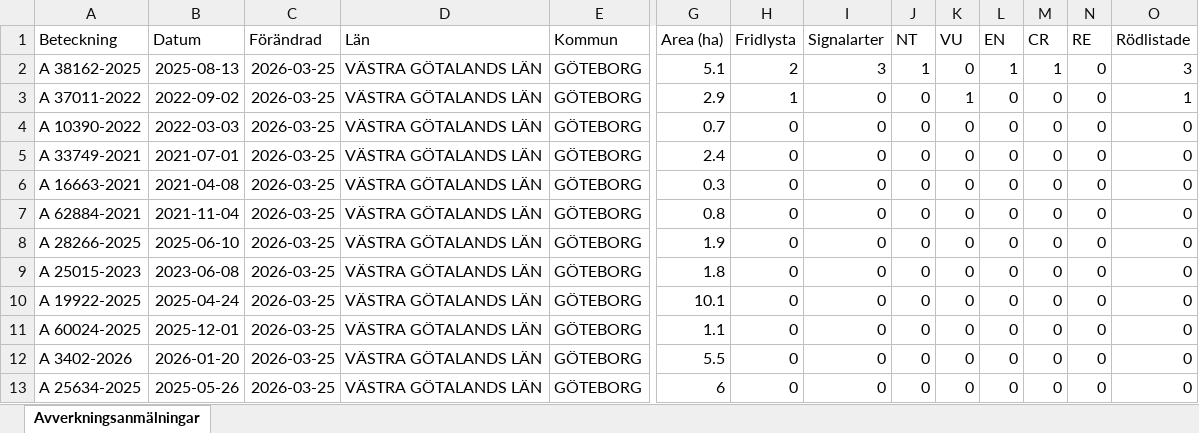
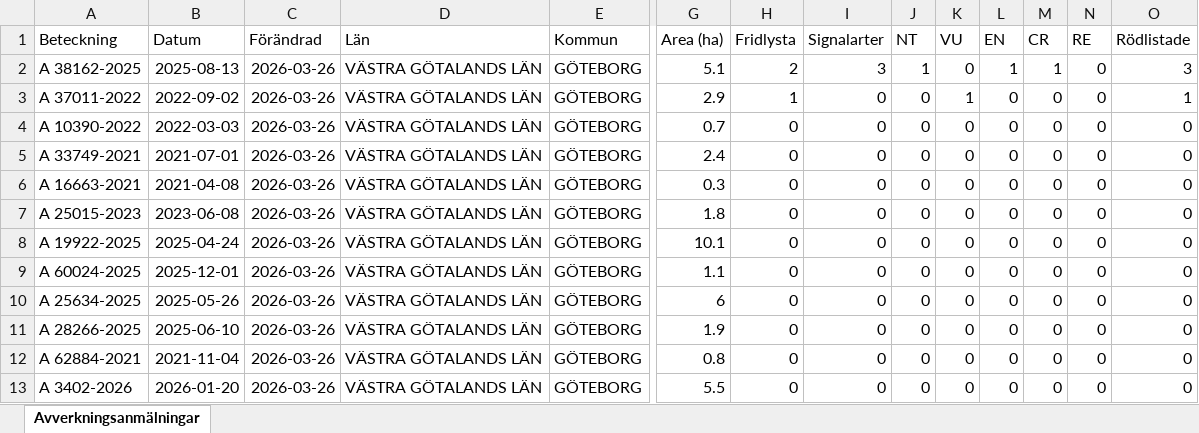
Before and after one commit to klasma/Logging_1480, an Excel workbook: Översikt GÖTEBORG.xlsx, sheet Avverkningsanmälningar, drawn as a sheet; only a part is shown, gaps mark what is left out; values as stored, in another font and other column widths than the file's, no borders; removed rows and columns are numbered as before the commit, all else as after; rows hold the shown columns only; the diff names each change by its address in the sheet, - before the commit and + after, or states it on an @@ line.

```diff
--- a/Översikt GÖTEBORG.xlsx (sheet Avverkningsanmälningar)
+++ b/Översikt GÖTEBORG.xlsx (sheet Avverkningsanmälningar)
-C2:C6 (Förändrad): 2026-03-25
+C2:C6 (Förändrad): 2026-03-26
-row 7: A 62884-2021 | 2021-11-04 | 2026-03-25 | VÄSTRA GÖTALANDS LÄN | GÖTEBORG | 0.8 | 0 | 0 | 0 | 0 | 0 | 0 | 0 | 0
-row 8: A 28266-2025 | 2025-06-10 | 2026-03-25 | VÄSTRA GÖTALANDS LÄN | GÖTEBORG | 1.9 | 0 | 0 | 0 | 0 | 0 | 0 | 0 | 0
-C7:C9 (Förändrad): 2026-03-25
+C7:C9 (Förändrad): 2026-03-26
-row 12: A 3402-2026 | 2026-01-20 | 2026-03-25 | VÄSTRA GÖTALANDS LÄN | GÖTEBORG | 5.5 | 0 | 0 | 0 | 0 | 0 | 0 | 0 | 0
-C10 (Förändrad): 2026-03-25
+C10 (Förändrad): 2026-03-26
+row 11: A 28266-2025 | 2025-06-10 | 2026-03-26 | VÄSTRA GÖTALANDS LÄN | GÖTEBORG | 1.9 | 0 | 0 | 0 | 0 | 0 | 0 | 0 | 0
+row 12: A 62884-2021 | 2021-11-04 | 2026-03-26 | VÄSTRA GÖTALANDS LÄN | GÖTEBORG | 0.8 | 0 | 0 | 0 | 0 | 0 | 0 | 0 | 0
+row 13: A 3402-2026 | 2026-01-20 | 2026-03-26 | VÄSTRA GÖTALANDS LÄN | GÖTEBORG | 5.5 | 0 | 0 | 0 | 0 | 0 | 0 | 0 | 0
```
Also changed, not shown: artfynd/A 37011-2022 artfynd.xlsx, artfynd/A 38162-2025 artfynd.xlsx, 9 other files.
